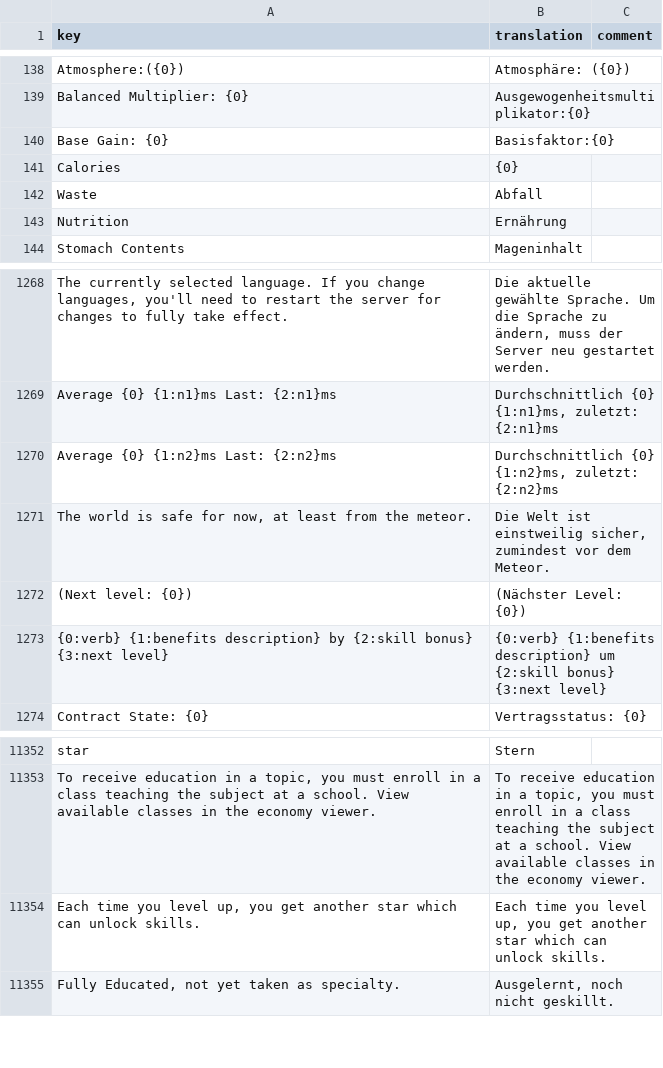
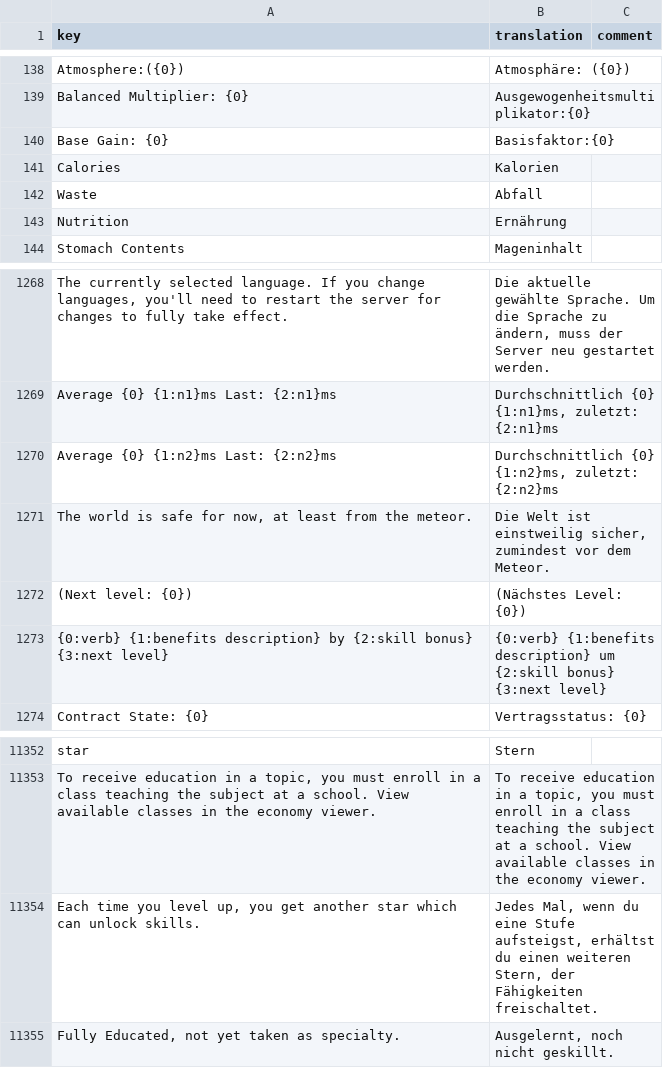
Before and after one commit to MichalSy/eco-game-translations, a CSV file: translations/core-game/german.csv, drawn as a sheet; only a part is shown, gaps mark what is left out.

Commit message:
Translations update

```diff
--- a/translations/core-game/german.csv
+++ b/translations/core-game/german.csv
@@ -140,3 +140,3 @@ key,translation,comment
 "Base Gain: {0}","Basisfaktor:{0}"
-"Calories","{0}"
+"Calories","Kalorien"
 "Waste","Abfall"
@@ -1271,3 +1271,3 @@ key,translation,comment
 "The world is safe for now, at least from the meteor.","Die Welt ist einstweilig sicher, zumindest vor dem Meteor."
-"(Next level: {0})","(Nächster Level: {0})"
+"(Next level: {0})","(Nächstes Level: {0})"
 "{0:verb} {1:benefits description} by {2:skill bonus} {3:next level}","{0:verb} {1:benefits description} um {2:skill bonus} {3:next level}"
@@ -11353,3 +11353,3 @@ key,translation,comment
 "To receive education in a topic, you must enroll in a class teaching the subject at a school.  View available classes in the economy viewer.","To receive education in a topic, you must enroll in a class teaching the subject at a school.  View available classes in the economy viewer."
-"Each time you level up, you get another star which can unlock skills.","Each time you level up, you get another star which can unlock skills."
+"Each time you level up, you get another star which can unlock skills.","Jedes Mal, wenn du eine Stufe aufsteigst, erhältst du einen weiteren Stern, der Fähigkeiten freischaltet."
 "Fully Educated, not yet taken as specialty.","Ausgelernt, noch nicht geskillt."
```
